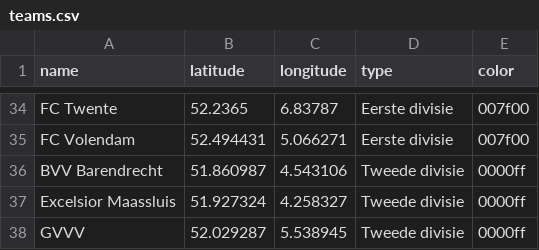
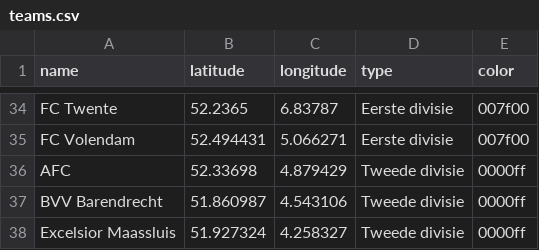
Before and after one commit to eredivisie-data/local-team, a CSV file: teams.csv, drawn as a sheet; only a part is shown, gaps mark what is left out; the shorter side is filled out with more unchanged rows; the diff covers the shown part only; the diff names each change by its address in the sheet, - before the commit and + after, or states it on an @@ line.

Commit message:
finalised eerste and tweede divisie

```diff
--- a/teams.csv
+++ b/teams.csv
+row 36: AFC | 52.33698 | 4.879429 | Tweede divisie | 0000ff
```
Also changed, not shown: 3 added rows and 26 removed rows elsewhere in this file.
